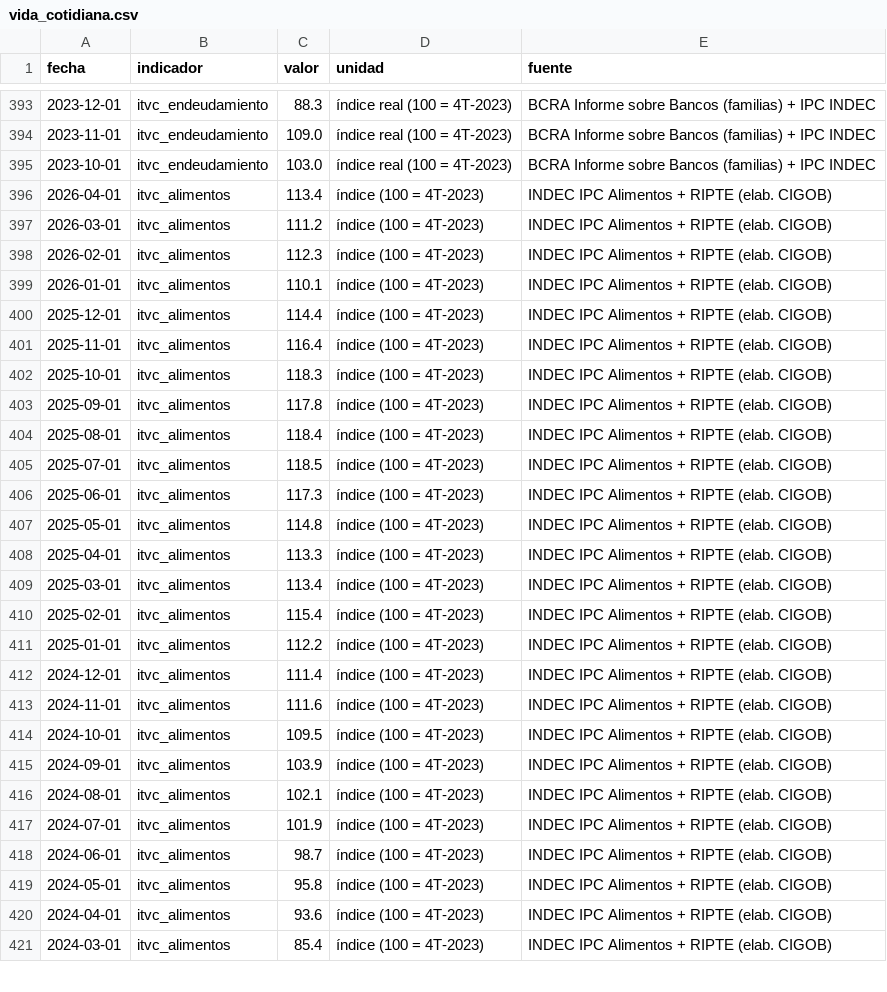
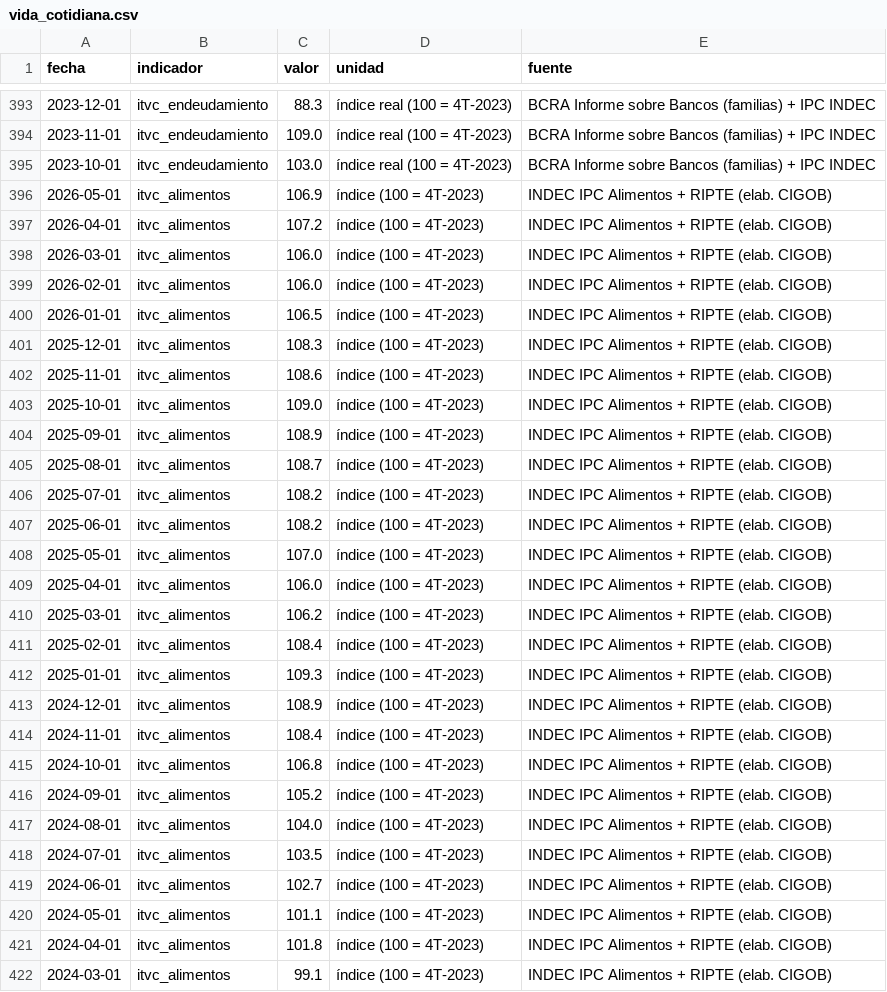
Before and after one commit to Juanpintoselso33/cigob-informe-coyuntura, a CSV file: projects/informe_coyuntura/output/series/vida_cotidiana.csv, drawn as a sheet; only a part is shown, gaps mark what is left out; the diff covers the shown part only.

Commit message:
feat(vida): ADR-0033 — ITVC saneado tras el barrido: doble conteo salario-comida ELIMINADO (brecha vs alimentos r=0,985 = un tercio del indice repetido; alimentos pasa a encarecimiento relativo vs IPC general, 106,9) + winsorizacion ASIMETRICA de componentes B100 (techo 140: motos 166,7 topeado con nota; SIN piso deliberado — la primera version recortaba la crisis critica de endeudamiento 31,7 a 60 y eso es maquillaje); ITVC 91,5 -> 90,5, tension 6,9; D10 abierta para CIGOB (taxonomia de dimensiones)

```diff
--- a/projects/informe_coyuntura/output/series/vida_cotidiana.csv
+++ b/projects/informe_coyuntura/output/series/vida_cotidiana.csv
@@ -395,27 +395,28 @@ fecha,indicador,valor,unidad,fuente
 2023-10-01,itvc_endeudamiento,103.0,índice real (100 = 4T-2023),BCRA Informe sobre Bancos (familias) + IPC INDEC
-2026-04-01,itvc_alimentos,113.4,índice (100 = 4T-2023),INDEC IPC Alimentos + RIPTE (elab. CIGOB)
-2026-03-01,itvc_alimentos,111.2,índice (100 = 4T-2023),INDEC IPC Alimentos + RIPTE (elab. CIGOB)
-2026-02-01,itvc_alimentos,112.3,índice (100 = 4T-2023),INDEC IPC Alimentos + RIPTE (elab. CIGOB)
-2026-01-01,itvc_alimentos,110.1,índice (100 = 4T-2023),INDEC IPC Alimentos + RIPTE (elab. CIGOB)
-2025-12-01,itvc_alimentos,114.4,índice (100 = 4T-2023),INDEC IPC Alimentos + RIPTE (elab. CIGOB)
-2025-11-01,itvc_alimentos,116.4,índice (100 = 4T-2023),INDEC IPC Alimentos + RIPTE (elab. CIGOB)
-2025-10-01,itvc_alimentos,118.3,índice (100 = 4T-2023),INDEC IPC Alimentos + RIPTE (elab. CIGOB)
-2025-09-01,itvc_alimentos,117.8,índice (100 = 4T-2023),INDEC IPC Alimentos + RIPTE (elab. CIGOB)
-2025-08-01,itvc_alimentos,118.4,índice (100 = 4T-2023),INDEC IPC Alimentos + RIPTE (elab. CIGOB)
-2025-07-01,itvc_alimentos,118.5,índice (100 = 4T-2023),INDEC IPC Alimentos + RIPTE (elab. CIGOB)
-2025-06-01,itvc_alimentos,117.3,índice (100 = 4T-2023),INDEC IPC Alimentos + RIPTE (elab. CIGOB)
-2025-05-01,itvc_alimentos,114.8,índice (100 = 4T-2023),INDEC IPC Alimentos + RIPTE (elab. CIGOB)
-2025-04-01,itvc_alimentos,113.3,índice (100 = 4T-2023),INDEC IPC Alimentos + RIPTE (elab. CIGOB)
-2025-03-01,itvc_alimentos,113.4,índice (100 = 4T-2023),INDEC IPC Alimentos + RIPTE (elab. CIGOB)
-2025-02-01,itvc_alimentos,115.4,índice (100 = 4T-2023),INDEC IPC Alimentos + RIPTE (elab. CIGOB)
-2025-01-01,itvc_alimentos,112.2,índice (100 = 4T-2023),INDEC IPC Alimentos + RIPTE (elab. CIGOB)
-2024-12-01,itvc_alimentos,111.4,índice (100 = 4T-2023),INDEC IPC Alimentos + RIPTE (elab. CIGOB)
-2024-11-01,itvc_alimentos,111.6,índice (100 = 4T-2023),INDEC IPC Alimentos + RIPTE (elab. CIGOB)
-2024-10-01,itvc_alimentos,109.5,índice (100 = 4T-2023),INDEC IPC Alimentos + RIPTE (elab. CIGOB)
-2024-09-01,itvc_alimentos,103.9,índice (100 = 4T-2023),INDEC IPC Alimentos + RIPTE (elab. CIGOB)
-2024-08-01,itvc_alimentos,102.1,índice (100 = 4T-2023),INDEC IPC Alimentos + RIPTE (elab. CIGOB)
-2024-07-01,itvc_alimentos,101.9,índice (100 = 4T-2023),INDEC IPC Alimentos + RIPTE (elab. CIGOB)
-2024-06-01,itvc_alimentos,98.7,índice (100 = 4T-2023),INDEC IPC Alimentos + RIPTE (elab. CIGOB)
-2024-05-01,itvc_alimentos,95.8,índice (100 = 4T-2023),INDEC IPC Alimentos + RIPTE (elab. CIGOB)
-2024-04-01,itvc_alimentos,93.6,índice (100 = 4T-2023),INDEC IPC Alimentos + RIPTE (elab. CIGOB)
-2024-03-01,itvc_alimentos,85.4,índice (100 = 4T-2023),INDEC IPC Alimentos + RIPTE (elab. CIGOB)
+2026-05-01,itvc_alimentos,106.9,índice (100 = 4T-2023),INDEC IPC Alimentos + RIPTE (elab. CIGOB)
+2026-04-01,itvc_alimentos,107.2,índice (100 = 4T-2023),INDEC IPC Alimentos + RIPTE (elab. CIGOB)
+2026-03-01,itvc_alimentos,106.0,índice (100 = 4T-2023),INDEC IPC Alimentos + RIPTE (elab. CIGOB)
+2026-02-01,itvc_alimentos,106.0,índice (100 = 4T-2023),INDEC IPC Alimentos + RIPTE (elab. CIGOB)
+2026-01-01,itvc_alimentos,106.5,índice (100 = 4T-2023),INDEC IPC Alimentos + RIPTE (elab. CIGOB)
+2025-12-01,itvc_alimentos,108.3,índice (100 = 4T-2023),INDEC IPC Alimentos + RIPTE (elab. CIGOB)
+2025-11-01,itvc_alimentos,108.6,índice (100 = 4T-2023),INDEC IPC Alimentos + RIPTE (elab. CIGOB)
+2025-10-01,itvc_alimentos,109.0,índice (100 = 4T-2023),INDEC IPC Alimentos + RIPTE (elab. CIGOB)
+2025-09-01,itvc_alimentos,108.9,índice (100 = 4T-2023),INDEC IPC Alimentos + RIPTE (elab. CIGOB)
+2025-08-01,itvc_alimentos,108.7,índice (100 = 4T-2023),INDEC IPC Alimentos + RIPTE (elab. CIGOB)
+2025-07-01,itvc_alimentos,108.2,índice (100 = 4T-2023),INDEC IPC Alimentos + RIPTE (elab. CIGOB)
+2025-06-01,itvc_alimentos,108.2,índice (100 = 4T-2023),INDEC IPC Alimentos + RIPTE (elab. CIGOB)
+2025-05-01,itvc_alimentos,107.0,índice (100 = 4T-2023),INDEC IPC Alimentos + RIPTE (elab. CIGOB)
+2025-04-01,itvc_alimentos,106.0,índice (100 = 4T-2023),INDEC IPC Alimentos + RIPTE (elab. CIGOB)
+2025-03-01,itvc_alimentos,106.2,índice (100 = 4T-2023),INDEC IPC Alimentos + RIPTE (elab. CIGOB)
+2025-02-01,itvc_alimentos,108.4,índice (100 = 4T-2023),INDEC IPC Alimentos + RIPTE (elab. CIGOB)
+2025-01-01,itvc_alimentos,109.3,índice (100 = 4T-2023),INDEC IPC Alimentos + RIPTE (elab. CIGOB)
+2024-12-01,itvc_alimentos,108.9,índice (100 = 4T-2023),INDEC IPC Alimentos + RIPTE (elab. CIGOB)
+2024-11-01,itvc_alimentos,108.4,índice (100 = 4T-2023),INDEC IPC Alimentos + RIPTE (elab. CIGOB)
+2024-10-01,itvc_alimentos,106.8,índice (100 = 4T-2023),INDEC IPC Alimentos + RIPTE (elab. CIGOB)
+2024-09-01,itvc_alimentos,105.2,índice (100 = 4T-2023),INDEC IPC Alimentos + RIPTE (elab. CIGOB)
+2024-08-01,itvc_alimentos,104.0,índice (100 = 4T-2023),INDEC IPC Alimentos + RIPTE (elab. CIGOB)
+2024-07-01,itvc_alimentos,103.5,índice (100 = 4T-2023),INDEC IPC Alimentos + RIPTE (elab. CIGOB)
+2024-06-01,itvc_alimentos,102.7,índice (100 = 4T-2023),INDEC IPC Alimentos + RIPTE (elab. CIGOB)
+2024-05-01,itvc_alimentos,101.1,índice (100 = 4T-2023),INDEC IPC Alimentos + RIPTE (elab. CIGOB)
+2024-04-01,itvc_alimentos,101.8,índice (100 = 4T-2023),INDEC IPC Alimentos + RIPTE (elab. CIGOB)
+2024-03-01,itvc_alimentos,99.1,índice (100 = 4T-2023),INDEC IPC Alimentos + RIPTE (elab. CIGOB)
```
Also changed, not shown: 6 edited cells elsewhere in this file, 8 other files.
